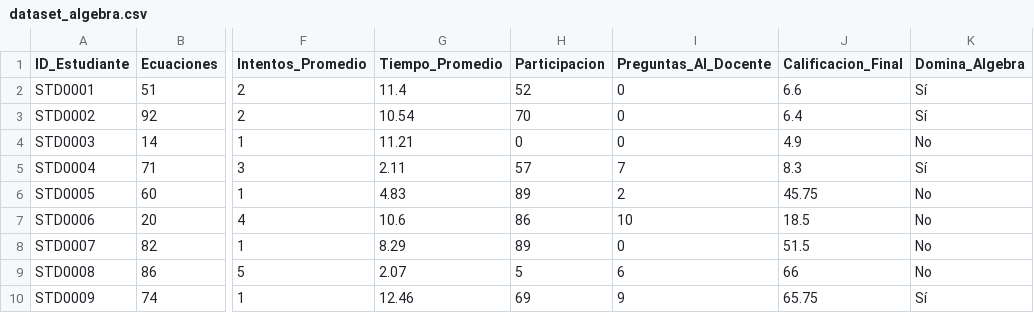
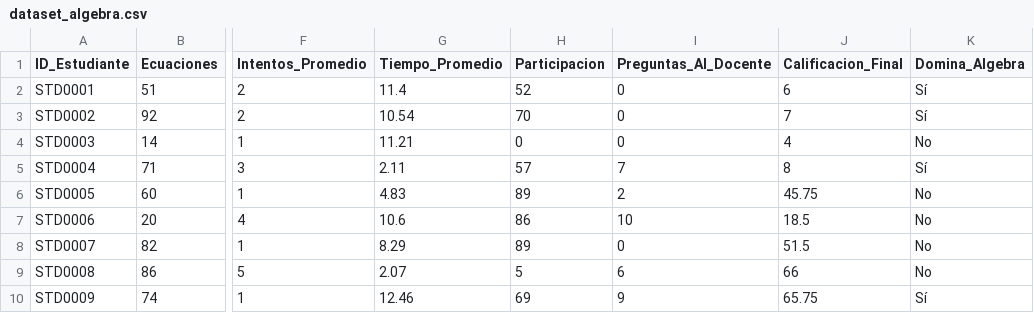
Before and after one commit to UlisesDominguez/Predicci-n-del-Dominio-de-Contenidos-Algebraicos-usando-Inteligencia-Artificial, a CSV file: dataset_algebra.csv, drawn as a sheet; only a part is shown, gaps mark what is left out; the diff names each change by its address in the sheet, - before the commit and + after, or states it on an @@ line.

Commit message:
Add files via upload

```diff
--- a/dataset_algebra.csv
+++ b/dataset_algebra.csv
-J2 (Calificacion_Final): 6.6
+J2 (Calificacion_Final): 6
-J3 (Calificacion_Final): 6.4
+J3 (Calificacion_Final): 7
-J4 (Calificacion_Final): 4.9
+J4 (Calificacion_Final): 4
-J5 (Calificacion_Final): 8.3
+J5 (Calificacion_Final): 8
```
